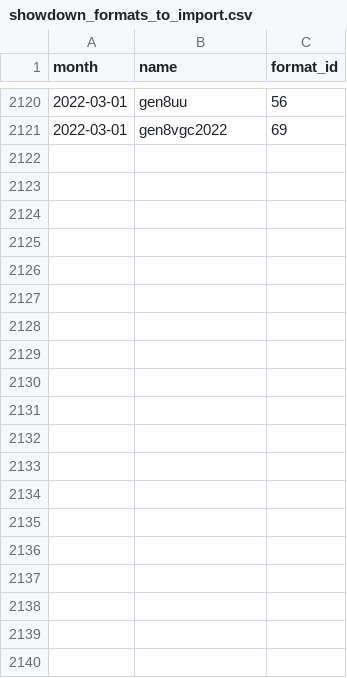
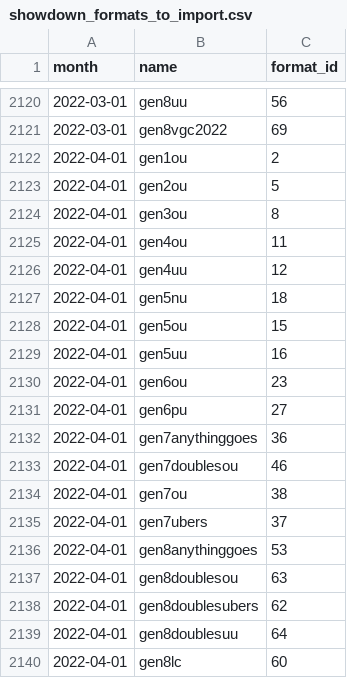
Before and after one commit to jpirnat/dex, a CSV file: data/showdown_formats_to_import.csv, drawn as a sheet; only a part is shown, gaps mark what is left out; the diff covers the shown part only.

```diff
--- a/data/showdown_formats_to_import.csv
+++ b/data/showdown_formats_to_import.csv
@@ -2121 +2121,20 @@ month,name,format_id
 2022-03-01,gen8vgc2022,69
+2022-04-01,gen1ou,2
+2022-04-01,gen2ou,5
+2022-04-01,gen3ou,8
+2022-04-01,gen4ou,11
+2022-04-01,gen4uu,12
+2022-04-01,gen5nu,18
+2022-04-01,gen5ou,15
+2022-04-01,gen5uu,16
+2022-04-01,gen6ou,23
+2022-04-01,gen6pu,27
+2022-04-01,gen7anythinggoes,36
+2022-04-01,gen7doublesou,46
+2022-04-01,gen7ou,38
+2022-04-01,gen7ubers,37
+2022-04-01,gen8anythinggoes,53
+2022-04-01,gen8doublesou,63
+2022-04-01,gen8doublesubers,62
+2022-04-01,gen8doublesuu,64
+2022-04-01,gen8lc,60
```
Also changed, not shown: 10 added rows elsewhere in this file, data/showdown_formats_to_ignore.csv.
